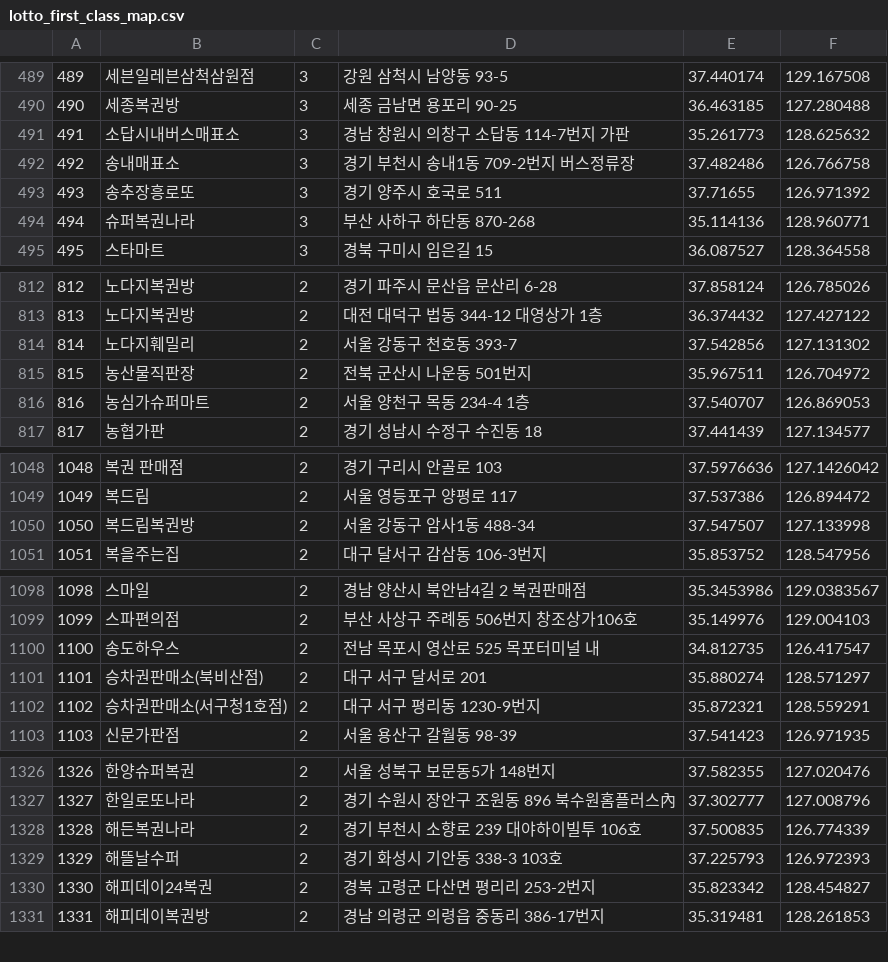
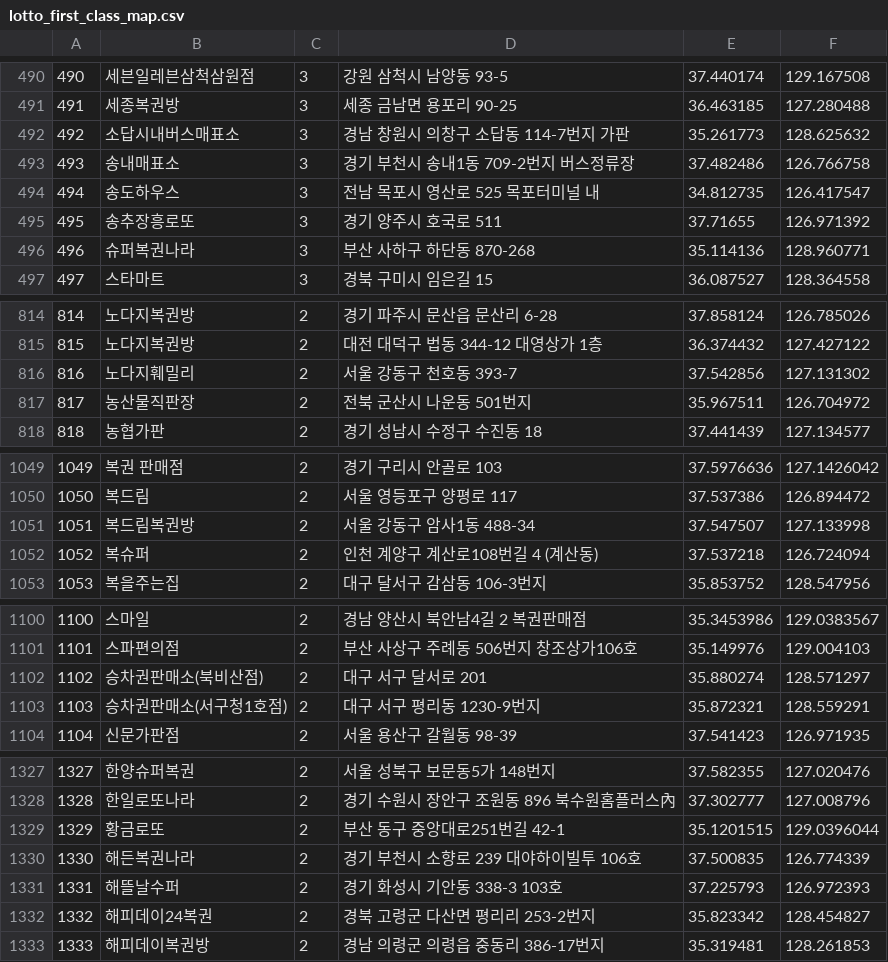
Before and after one commit to geojun01/lottodata, a CSV file: lotto_first_class_map.csv, drawn as a sheet; only a part is shown, gaps mark what is left out; removed rows and columns are numbered as before the commit, all else as after; the diff covers the shown part only; the diff names each change by its address in the sheet, - before the commit and + after, or states it on an @@ line.

```diff
--- a/lotto_first_class_map.csv
+++ b/lotto_first_class_map.csv
@@ column A renumbered from row 52 down @@
+row 494: 494 | 송도하우스 | 3 | 전남 목포시 영산로 525 목포터미널 내 | 34.812735 | 126.417547
-row 816: 816 | 농심가슈퍼마트 | 2 | 서울 양천구 목동 234-4 1층 | 37.540707 | 126.869053
+row 1052: 1052 | 복슈퍼 | 2 | 인천 계양구 계산로108번길 4 (계산동) | 37.537218 | 126.724094
-row 1100: 1100 | 송도하우스 | 2 | 전남 목포시 영산로 525 목포터미널 내 | 34.812735 | 126.417547
+row 1329: 1329 | 황금로또 | 2 | 부산 동구 중앙대로251번길 42-1 | 35.1201515 | 129.0396044
```
Also changed, not shown: 4 added rows and 4 removed rows elsewhere in this file.
